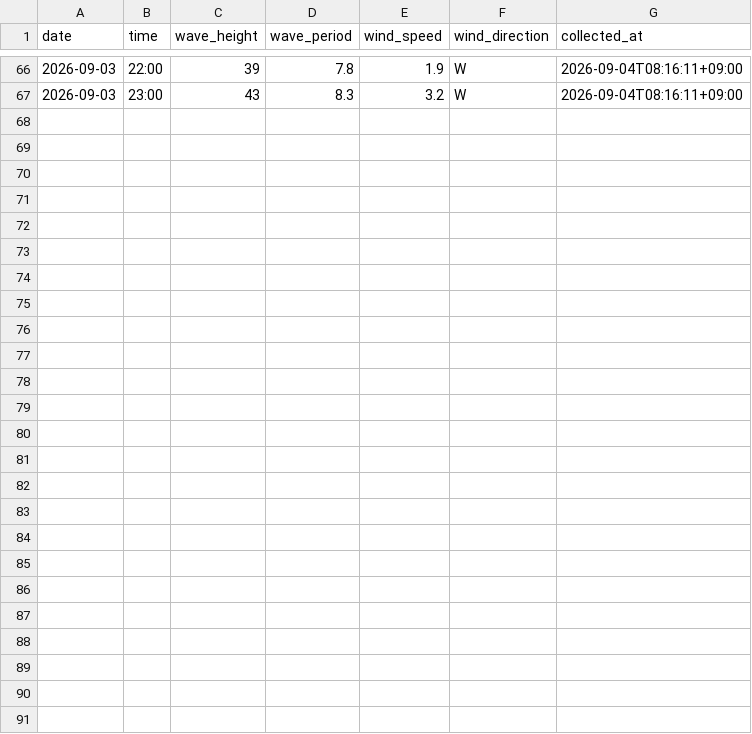
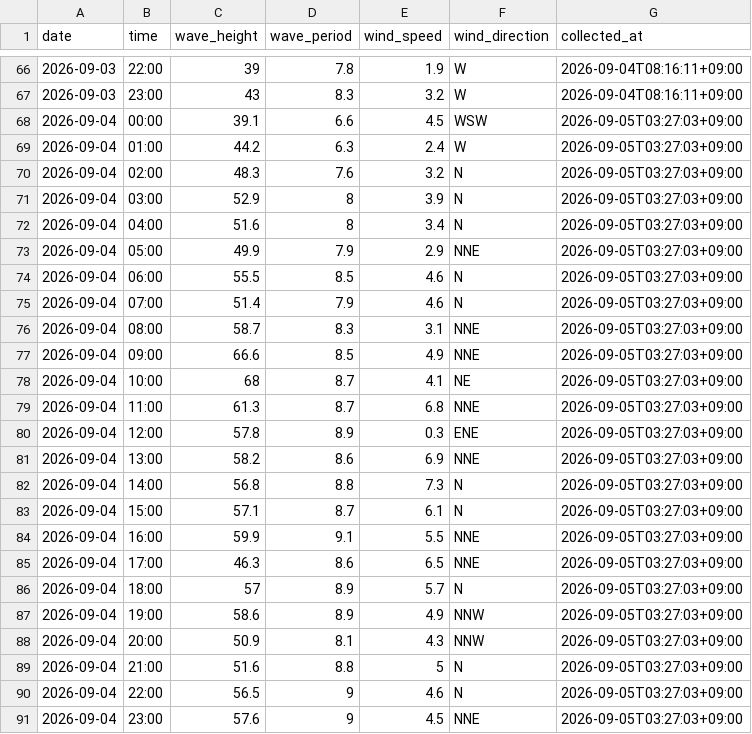
Before and after one commit to Togawa55/hiratsuka-tower-data, a CSV file: data/hiratsuka_tower.csv, drawn as a sheet; only a part is shown, gaps mark what is left out.

```diff
--- a/data/hiratsuka_tower.csv
+++ b/data/hiratsuka_tower.csv
@@ -67 +67,25 @@
 2026-09-03,23:00,43,8.3,3.2,W,2026-09-04T08:16:11+09:00
+2026-09-04,00:00,39.1,6.6,4.5,WSW,2026-09-05T03:27:03+09:00
+2026-09-04,01:00,44.2,6.3,2.4,W,2026-09-05T03:27:03+09:00
+2026-09-04,02:00,48.3,7.6,3.2,N,2026-09-05T03:27:03+09:00
+2026-09-04,03:00,52.9,8,3.9,N,2026-09-05T03:27:03+09:00
+2026-09-04,04:00,51.6,8,3.4,N,2026-09-05T03:27:03+09:00
+2026-09-04,05:00,49.9,7.9,2.9,NNE,2026-09-05T03:27:03+09:00
+2026-09-04,06:00,55.5,8.5,4.6,N,2026-09-05T03:27:03+09:00
+2026-09-04,07:00,51.4,7.9,4.6,N,2026-09-05T03:27:03+09:00
+2026-09-04,08:00,58.7,8.3,3.1,NNE,2026-09-05T03:27:03+09:00
+2026-09-04,09:00,66.6,8.5,4.9,NNE,2026-09-05T03:27:03+09:00
+2026-09-04,10:00,68,8.7,4.1,NE,2026-09-05T03:27:03+09:00
+2026-09-04,11:00,61.3,8.7,6.8,NNE,2026-09-05T03:27:03+09:00
+2026-09-04,12:00,57.8,8.9,0.3,ENE,2026-09-05T03:27:03+09:00
+2026-09-04,13:00,58.2,8.6,6.9,NNE,2026-09-05T03:27:03+09:00
+2026-09-04,14:00,56.8,8.8,7.3,N,2026-09-05T03:27:03+09:00
+2026-09-04,15:00,57.1,8.7,6.1,N,2026-09-05T03:27:03+09:00
+2026-09-04,16:00,59.9,9.1,5.5,NNE,2026-09-05T03:27:03+09:00
+2026-09-04,17:00,46.3,8.6,6.5,NNE,2026-09-05T03:27:03+09:00
+2026-09-04,18:00,57,8.9,5.7,N,2026-09-05T03:27:03+09:00
+2026-09-04,19:00,58.6,8.9,4.9,NNW,2026-09-05T03:27:03+09:00
+2026-09-04,20:00,50.9,8.1,4.3,NNW,2026-09-05T03:27:03+09:00
+2026-09-04,21:00,51.6,8.8,5,N,2026-09-05T03:27:03+09:00
+2026-09-04,22:00,56.5,9,4.6,N,2026-09-05T03:27:03+09:00
+2026-09-04,23:00,57.6,9,4.5,NNE,2026-09-05T03:27:03+09:00
```
Also changed, not shown: 2 other files.
